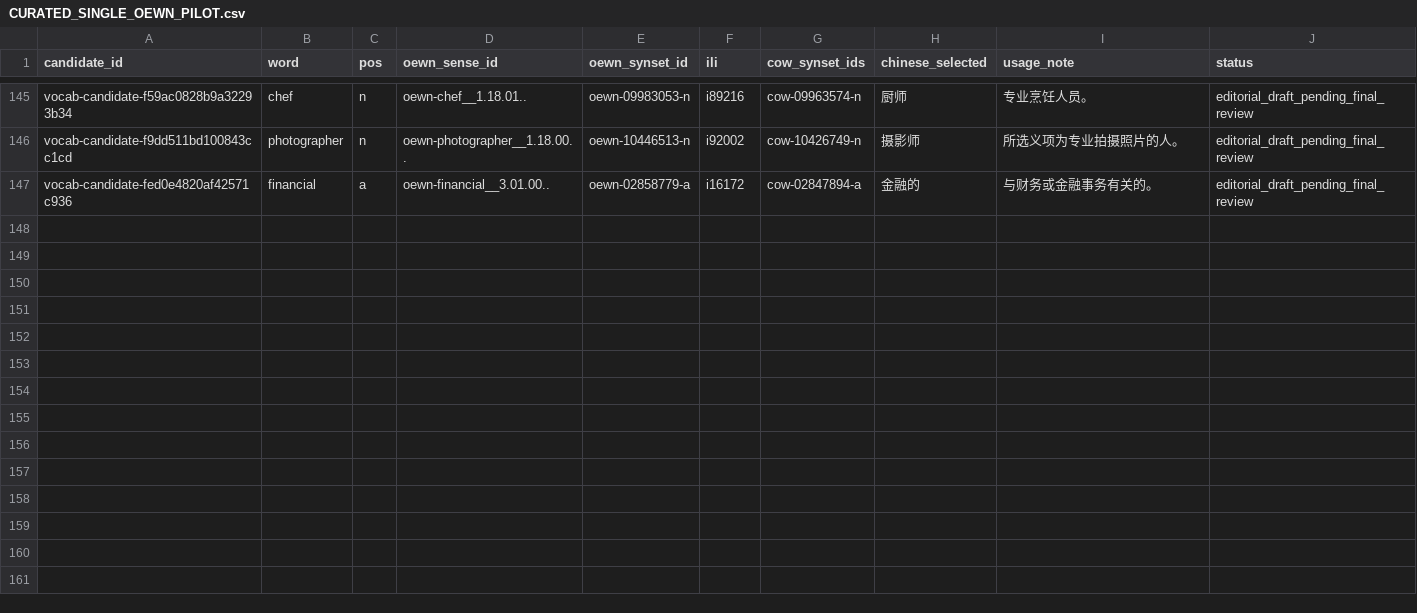
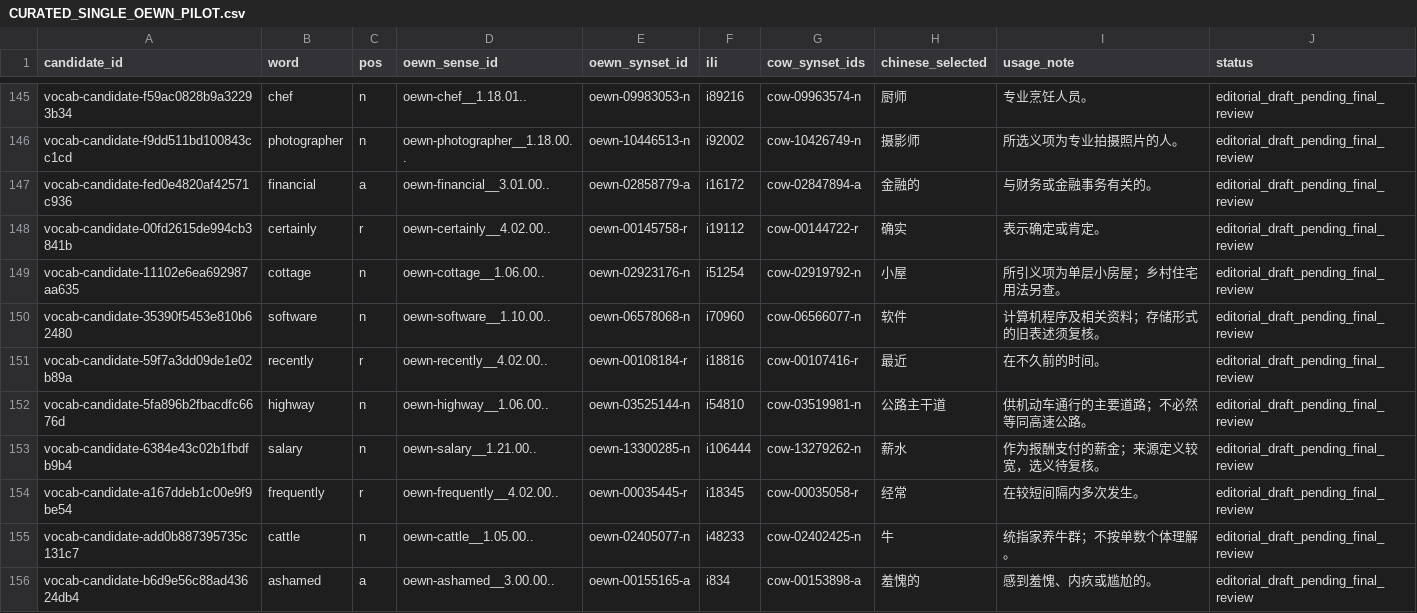
Before and after one commit to AloofLW/Etyra, a CSV file: docs/CURATED_SINGLE_OEWN_PILOT.csv, drawn as a sheet; only a part is shown, gaps mark what is left out; the diff covers the shown part only; the diff names each change by its address in the sheet, - before the commit and + after, or states it on an @@ line.

Commit message:
data(content): draft further contextual word senses

```diff
--- a/docs/CURATED_SINGLE_OEWN_PILOT.csv
+++ b/docs/CURATED_SINGLE_OEWN_PILOT.csv
+row 148: vocab-candidate-00fd2615de994cb3841b | certainly | r | oewn-certainly__4.02.00.. | oewn-00145758-r | i19112 | cow-00144722-r | 确实 | 表示确定或肯定。 | editorial_draft_pending_final_review
+row 149: vocab-candidate-11102e6ea692987aa635 | cottage | n | oewn-cottage__1.06.00.. | oewn-02923176-n | i51254 | cow-02919792-n | 小屋 | 所引义项为单层小房屋；乡村住宅用法另查。 | editorial_draft_pending_final_review
+row 150: vocab-candidate-35390f5453e810b62480 | software | n | oewn-software__1.10.00.. | oewn-06578068-n | i70960 | cow-06566077-n | 软件 | 计算机程序及相关资料；存储形式的旧表述须复核。 | editorial_draft_pending_final_review
+row 151: vocab-candidate-59f7a3dd09de1e02b89a | recently | r | oewn-recently__4.02.00.. | oewn-00108184-r | i18816 | cow-00107416-r | 最近 | 在不久前的时间。 | editorial_draft_pending_final_review
+row 152: vocab-candidate-5fa896b2fbacdfc6676d | highway | n | oewn-highway__1.06.00.. | oewn-03525144-n | i54810 | cow-03519981-n | 公路主干道 | 供机动车通行的主要道路；不必然等同高速公路。 | editorial_draft_pending_final_review
+row 153: vocab-candidate-6384e43c02b1fbdfb9b4 | salary | n | oewn-salary__1.21.00.. | oewn-13300285-n | i106444 | cow-13279262-n | 薪水 | 作为报酬支付的薪金；来源定义较宽，选义待复核。 | editorial_draft_pending_final_review
+row 154: vocab-candidate-a167ddeb1c00e9f9be54 | frequently | r | oewn-frequently__4.02.00.. | oewn-00035445-r | i18345 | cow-00035058-r | 经常 | 在较短间隔内多次发生。 | editorial_draft_pending_final_review
+row 155: vocab-candidate-add0b887395735c131c7 | cattle | n | oewn-cattle__1.05.00.. | oewn-02405077-n | i48233 | cow-02402425-n | 牛 | 统指家养牛群；不按单数个体理解。 | editorial_draft_pending_final_review
+row 156: vocab-candidate-b6d9e56c88ad43624db4 | ashamed | a | oewn-ashamed__3.00.00.. | oewn-00155165-a | i834 | cow-00153898-a | 羞愧的 | 感到羞愧、内疚或尴尬的。 | editorial_draft_pending_final_review
```
Also changed, not shown: 9 added rows elsewhere in this file, docs/VOCABULARY_REVIEW_QUEUE.csv, 2 other files.
